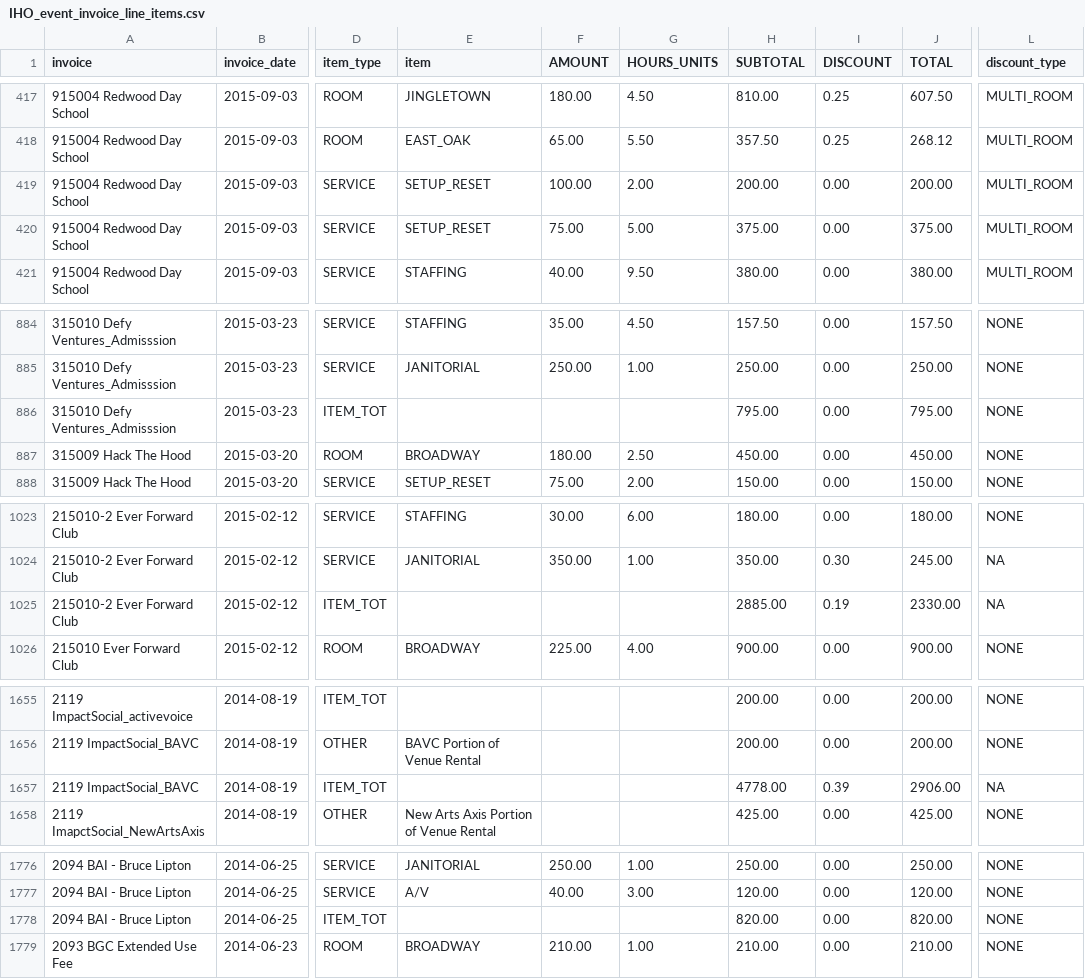
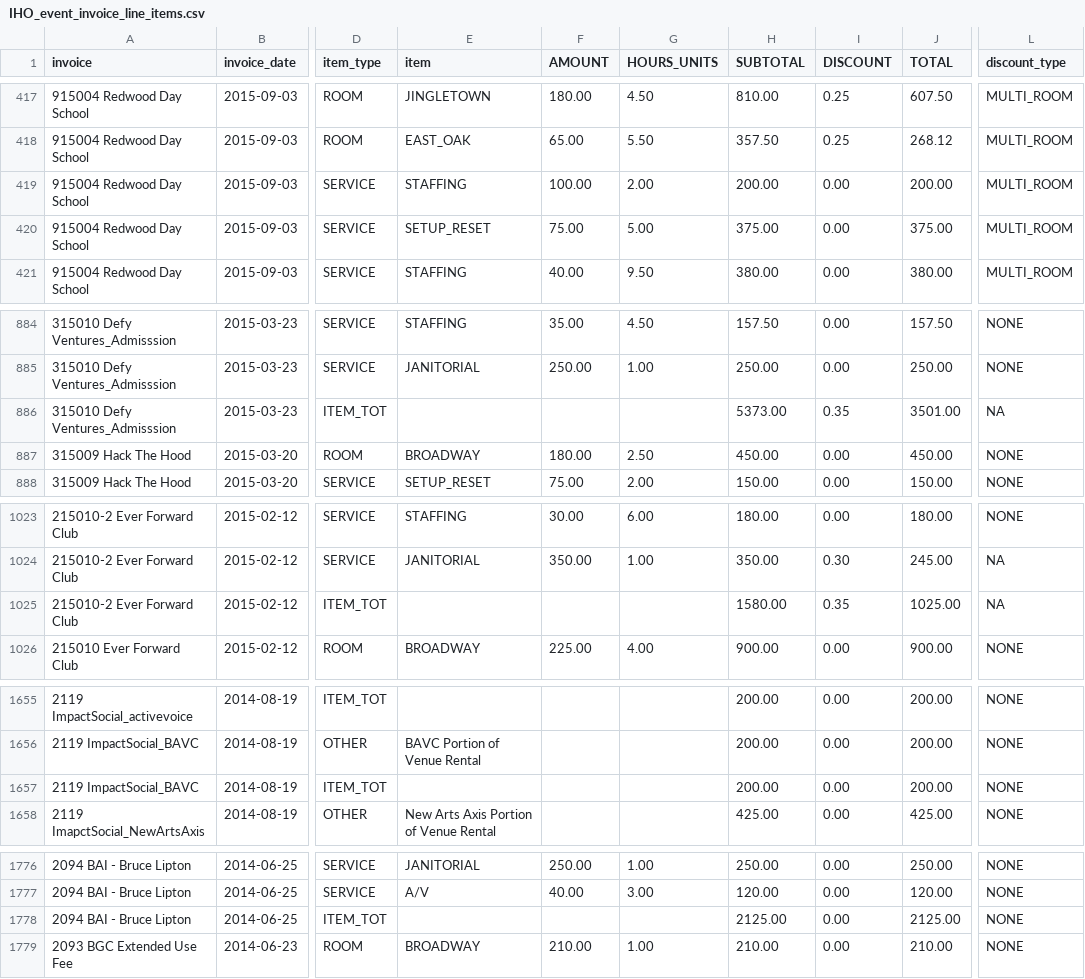
Before and after one commit to ebrensi/HUB_Invoice_Analysis, a CSV file: IHO_event_invoice_line_items.csv, drawn as a sheet; only a part is shown, gaps mark what is left out; the diff names each change by its address in the sheet, - before the commit and + after, or states it on an @@ line.

Commit message:
updated invoice data Wed Nov 25 13:58:10 PST 2015

```diff
--- a/IHO_event_invoice_line_items.csv
+++ b/IHO_event_invoice_line_items.csv
-E419 (item): SETUP_RESET
+E419 (item): STAFFING
-H886 (SUBTOTAL): 795.00
+H886 (SUBTOTAL): 5373.00
-I886 (DISCOUNT): 0.00
+I886 (DISCOUNT): 0.35
-J886 (TOTAL): 795.00
+J886 (TOTAL): 3501.00
-L886 (discount_type): NONE
+L886 (discount_type): NA
-H1025 (SUBTOTAL): 2885.00
+H1025 (SUBTOTAL): 1580.00
-I1025 (DISCOUNT): 0.19
+I1025 (DISCOUNT): 0.35
-J1025 (TOTAL): 2330.00
+J1025 (TOTAL): 1025.00
-H1657 (SUBTOTAL): 4778.00
+H1657 (SUBTOTAL): 200.00
-I1657 (DISCOUNT): 0.39
+I1657 (DISCOUNT): 0.00
-J1657 (TOTAL): 2906.00
+J1657 (TOTAL): 200.00
-L1657 (discount_type): NA
+L1657 (discount_type): NONE
-H1778 (SUBTOTAL): 820.00
+H1778 (SUBTOTAL): 2125.00
-J1778 (TOTAL): 820.00
+J1778 (TOTAL): 2125.00
```
Also changed, not shown: IHO_event_invoice_summaries.csv, IHO_pricing_services_only.csv.
